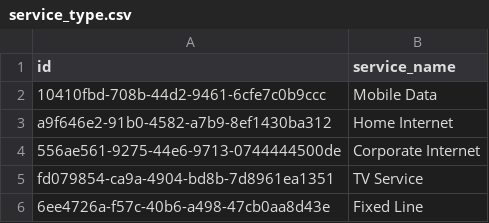
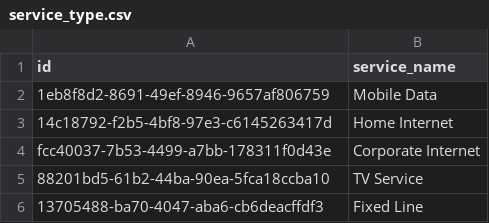
Before and after one commit to pia-ticket-analyze-dev-team/ticket-analytics-backend, a CSV file: db/init/seed-data/service_type.csv, drawn as a sheet.

```diff
--- a/db/init/seed-data/service_type.csv
+++ b/db/init/seed-data/service_type.csv
@@ -1,6 +1,6 @@
 id,service_name
-10410fbd-708b-44d2-9461-6cfe7c0b9ccc,Mobile Data
-a9f646e2-91b0-4582-a7b9-8ef1430ba312,Home Internet
-556ae561-9275-44e6-9713-0744444500de,Corporate Internet
-fd079854-ca9a-4904-bd8b-7d8961ea1351,TV Service
-6ee4726a-f57c-40b6-a498-47cb0aa8d43e,Fixed Line
+1eb8f8d2-8691-49ef-8946-9657af806759,Mobile Data
+14c18792-f2b5-4bf8-97e3-c6145263417d,Home Internet
+fcc40037-7b53-4499-a7bb-178311f0d43e,Corporate Internet
+88201bd5-61b2-44ba-90ea-5fca18ccba10,TV Service
+13705488-ba70-4047-aba6-cb6deacffdf3,Fixed Line
```
Also changed, not shown: db/init/seed-data/agent.csv, db/init/seed-data/department.csv, 4 other files.
